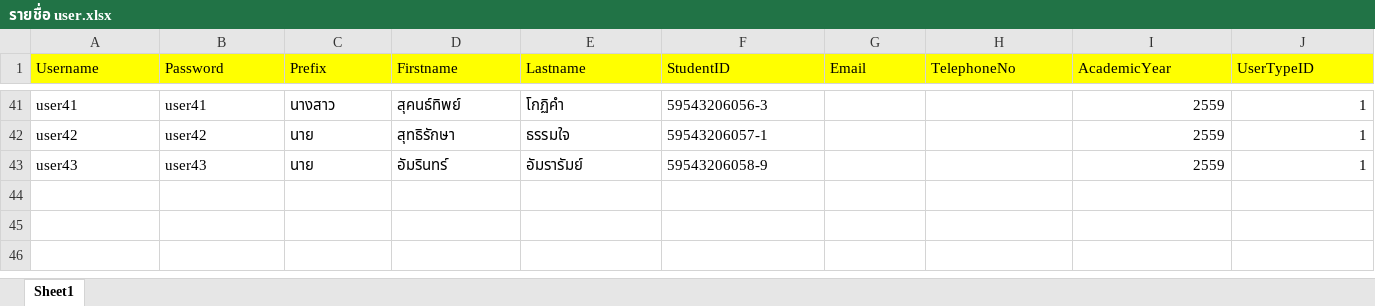
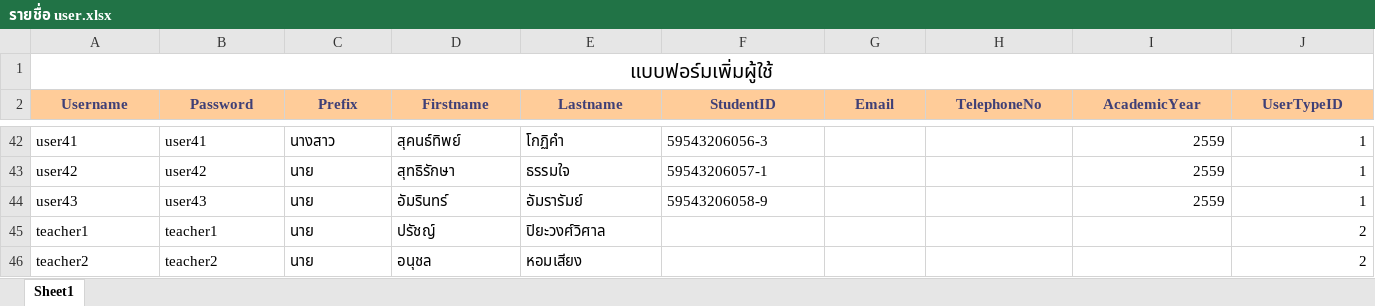
Before and after one commit to srimoidev/pms, an Excel workbook: _Docs/รายชื่อ user.xlsx, sheet Sheet1, drawn as a sheet; only a part is shown, gaps mark what is left out; values as stored, in another font and other column widths than the file's, no borders; addresses are those after the commit; the diff names each change by its address in the sheet, - before the commit and + after, or states it on an @@ line.

Commit message:
add manage user page

```diff
--- a/_Docs/รายชื่อ user.xlsx (sheet Sheet1)
+++ b/_Docs/รายชื่อ user.xlsx (sheet Sheet1)
+row 1: แบบฟอร์มเพิ่มผู้ใช้
@@ A2:J2 fill: #FFFF00 → #FFCC99, bold: off → on, text colour: black → #3F3F76, alignment: left → center @@
+row 45: teacher1 | teacher1 | นาย | ปรัชญ์ | ปิยะวงศ์วิศาล |  |  |  |  | 2
+row 46: teacher2 | teacher2 | นาย | อนุชล | หอมเสียง |  |  |  |  | 2
```
Also changed, not shown: 30 other files.
